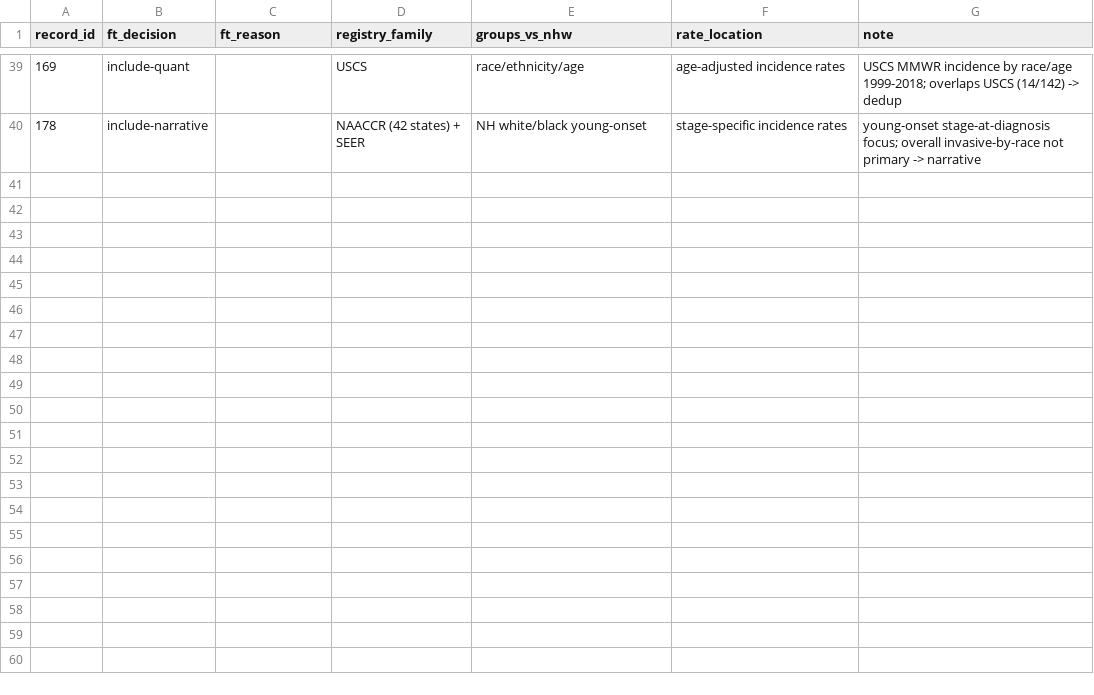
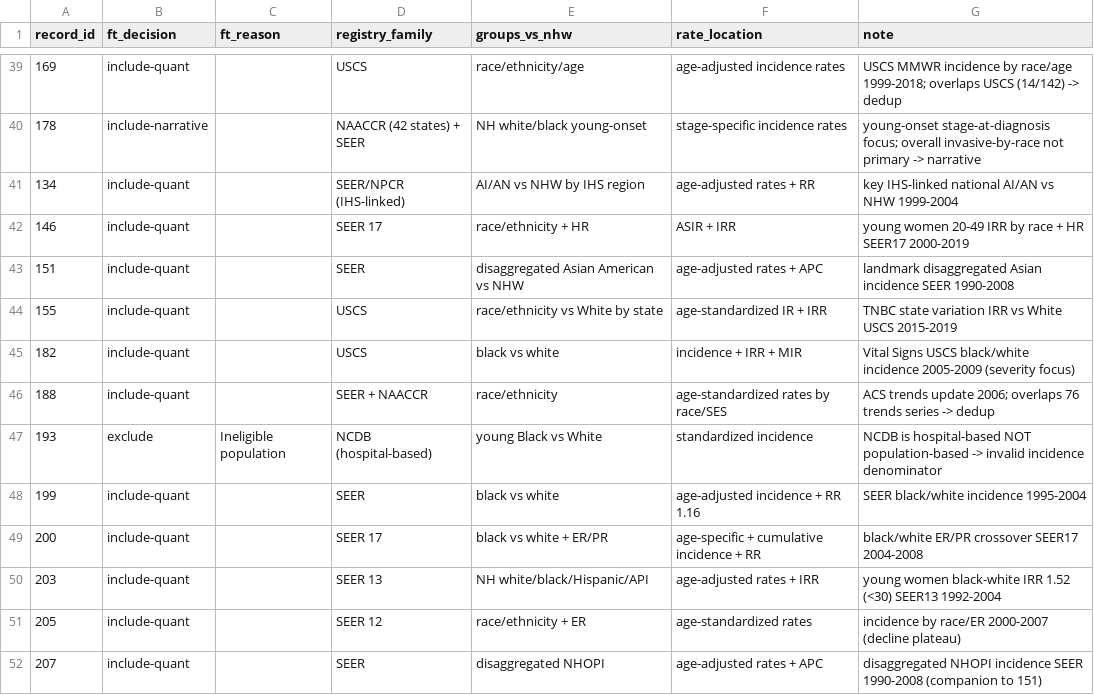
Before and after one commit to p16791918-lab/Meta, a CSV file: meta_agents/search_v2/ft_eligibility.csv, drawn as a sheet; only a part is shown, gaps mark what is left out; the diff names each change by its address in the sheet, - before the commit and + after, or states it on an @@ line.

```diff
--- a/meta_agents/search_v2/ft_eligibility.csv
+++ b/meta_agents/search_v2/ft_eligibility.csv
+row 41: 134 | include-quant |  | SEER/NPCR (IHS-linked) | AI/AN vs NHW by IHS region | age-adjusted rates + RR | key IHS-linked national AI/AN vs NHW 1999-2004
+row 42: 146 | include-quant |  | SEER 17 | race/ethnicity + HR | ASIR + IRR | young women 20-49 IRR by race + HR SEER17 2000-2019
+row 43: 151 | include-quant |  | SEER | disaggregated Asian American vs NHW | age-adjusted rates + APC | landmark disaggregated Asian incidence SEER 1990-2008
+row 44: 155 | include-quant |  | USCS | race/ethnicity vs White by state | age-standardized IR + IRR | TNBC state variation IRR vs White USCS 2015-2019
+row 45: 182 | include-quant |  | USCS | black vs white | incidence + IRR + MIR | Vital Signs USCS black/white incidence 2005-2009 (severity focus)
+row 46: 188 | include-quant |  | SEER + NAACCR | race/ethnicity | age-standardized rates by race/SES | ACS trends update 2006; overlaps 76 trends series -> dedup
+row 47: 193 | exclude | Ineligible population | NCDB (hospital-based) | young Black vs White | standardized incidence | NCDB is hospital-based NOT population-based -> invalid incidence denominator
+row 48: 199 | include-quant |  | SEER | black vs white | age-adjusted incidence + RR 1.16 | SEER black/white incidence 1995-2004
+row 49: 200 | include-quant |  | SEER 17 | black vs white + ER/PR | age-specific + cumulative incidence + RR | black/white ER/PR crossover SEER17 2004-2008
+row 50: 203 | include-quant |  | SEER 13 | NH white/black/Hispanic/API | age-adjusted rates + IRR | young women black-white IRR 1.52 (<30) SEER13 1992-2004
+row 51: 205 | include-quant |  | SEER 12 | race/ethnicity + ER | age-standardized rates | incidence by race/ER 2000-2007 (decline plateau)
+row 52: 207 | include-quant |  | SEER | disaggregated NHOPI | age-adjusted rates + APC | disaggregated NHOPI incidence SEER 1990-2008 (companion to 151)
```
